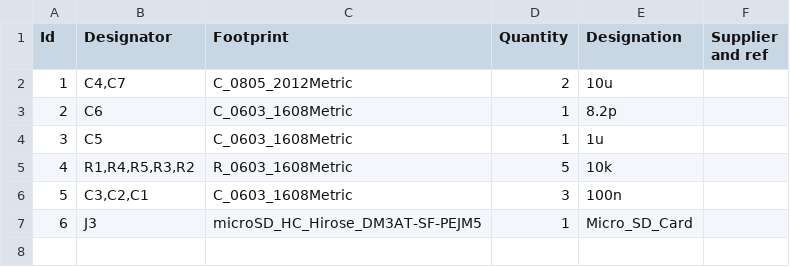
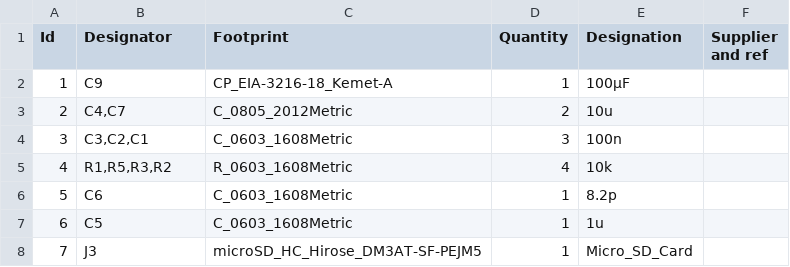
Before and after one commit to thePunderWoman/AmidalaBoard, a CSV file: bom/AmidalaShield-bom.csv, drawn as a sheet; removed rows and columns are numbered as before the commit, all else as after; the diff names each change by its address in the sheet, - before the commit and + after, or states it on an @@ line.

```diff
--- a/bom/AmidalaShield-bom.csv
+++ b/bom/AmidalaShield-bom.csv
+row 2: 1 | C9 | CP_EIA-3216-18_Kemet-A | 1 | 100µF
@@ column A (Id) renumbered from row 3 down @@
@@ row 6 moved to row 4: 3 @@
+row 5: 4 | R1,R5,R3,R2 | R_0603_1608Metric | 4 | 10k
-row 5: 4 | R1,R4,R5,R3,R2 | R_0603_1608Metric | 5 | 10k
```
Also changed, not shown: 52 other files.
